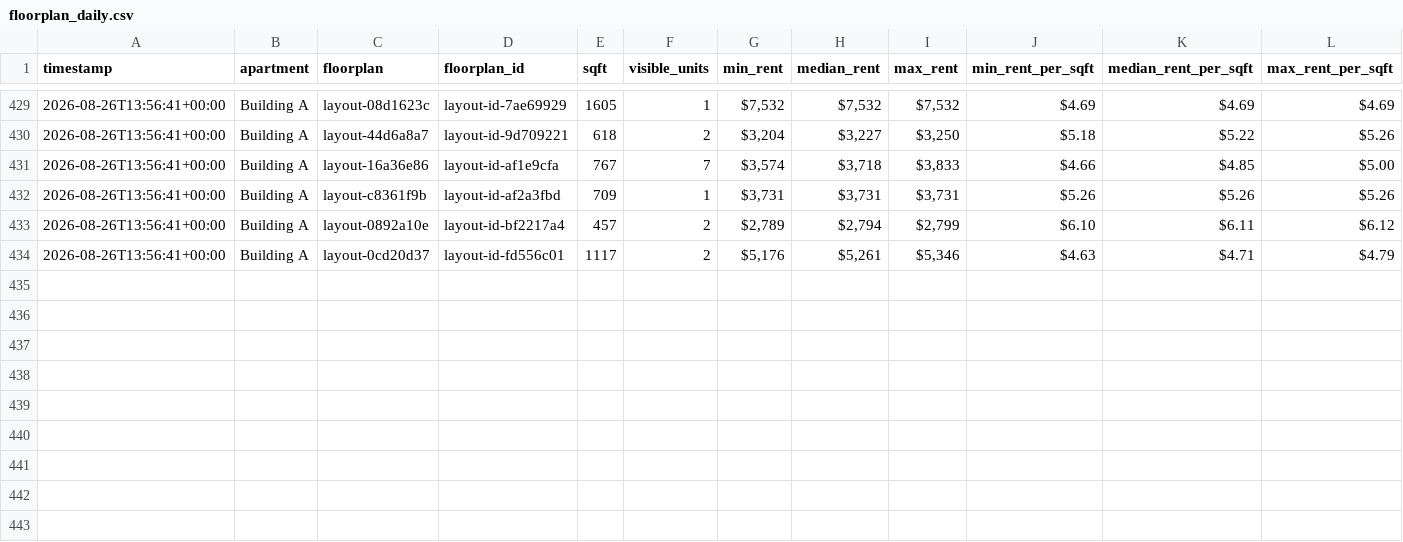
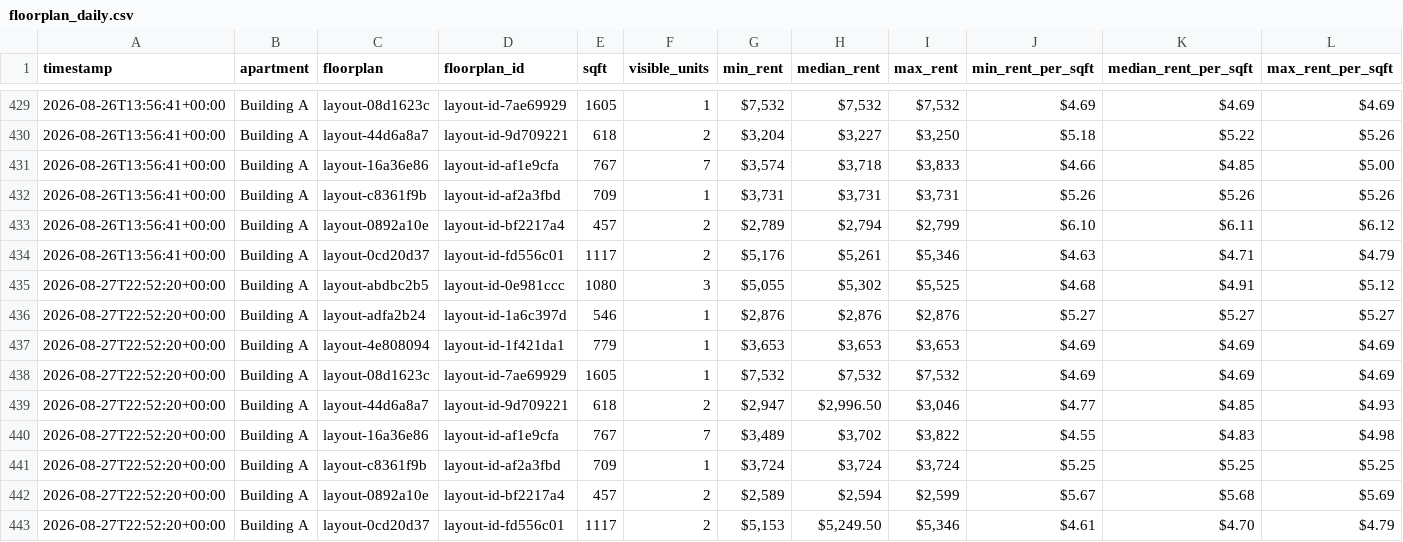
Before and after one commit to playuhh/tracker, a CSV file: data/floorplan_daily.csv, drawn as a sheet; only a part is shown, gaps mark what is left out; rows hold the shown columns only; the diff names each change by its address in the sheet, - before the commit and + after, or states it on an @@ line.

```diff
--- a/data/floorplan_daily.csv
+++ b/data/floorplan_daily.csv
+row 435: 2026-08-27T22:52:20+00:00 | Building A | layout-abdbc2b5 | layout-id-0e981ccc | 1080 | 3 | $5,055 | $5,302 | $5,525 | $4.68 | $4.91 | $5.12
+row 436: 2026-08-27T22:52:20+00:00 | Building A | layout-adfa2b24 | layout-id-1a6c397d | 546 | 1 | $2,876 | $2,876 | $2,876 | $5.27 | $5.27 | $5.27
+row 437: 2026-08-27T22:52:20+00:00 | Building A | layout-4e808094 | layout-id-1f421da1 | 779 | 1 | $3,653 | $3,653 | $3,653 | $4.69 | $4.69 | $4.69
+row 438: 2026-08-27T22:52:20+00:00 | Building A | layout-08d1623c | layout-id-7ae69929 | 1605 | 1 | $7,532 | $7,532 | $7,532 | $4.69 | $4.69 | $4.69
+row 439: 2026-08-27T22:52:20+00:00 | Building A | layout-44d6a8a7 | layout-id-9d709221 | 618 | 2 | $2,947 | $2,996.50 | $3,046 | $4.77 | $4.85 | $4.93
+row 440: 2026-08-27T22:52:20+00:00 | Building A | layout-16a36e86 | layout-id-af1e9cfa | 767 | 7 | $3,489 | $3,702 | $3,822 | $4.55 | $4.83 | $4.98
+row 441: 2026-08-27T22:52:20+00:00 | Building A | layout-c8361f9b | layout-id-af2a3fbd | 709 | 1 | $3,724 | $3,724 | $3,724 | $5.25 | $5.25 | $5.25
+row 442: 2026-08-27T22:52:20+00:00 | Building A | layout-0892a10e | layout-id-bf2217a4 | 457 | 2 | $2,589 | $2,594 | $2,599 | $5.67 | $5.68 | $5.69
+row 443: 2026-08-27T22:52:20+00:00 | Building A | layout-0cd20d37 | layout-id-fd556c01 | 1117 | 2 | $5,153 | $5,249.50 | $5,346 | $4.61 | $4.70 | $4.79
```
Also changed, not shown: data/scrape_runs.csv, data/unit_prices.csv, 2 other files.
